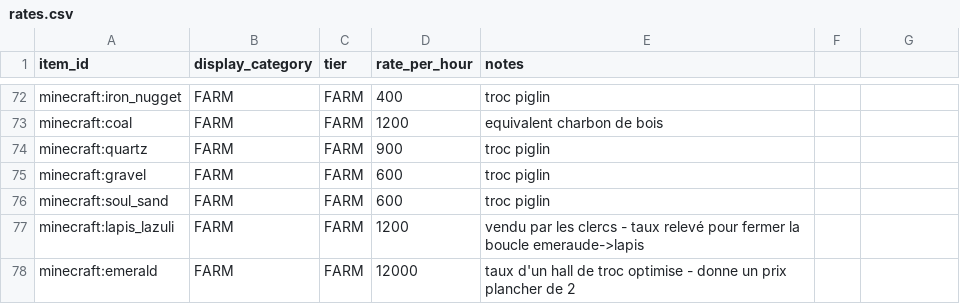
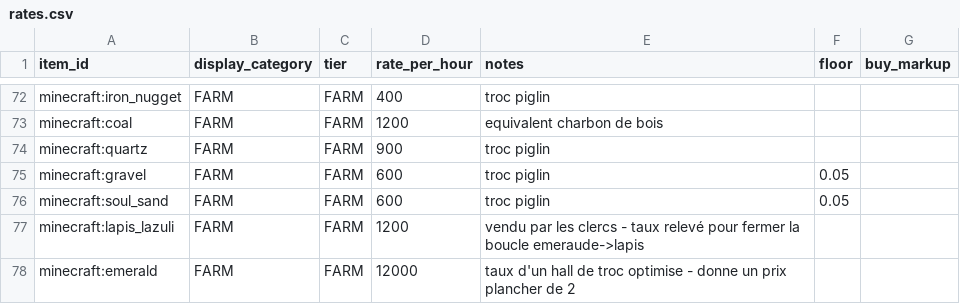
Before and after one commit to AtraxTerra/DoHy-mod-, a CSV file: data/rates.csv, drawn as a sheet; only a part is shown, gaps mark what is left out; the diff covers the shown part only.

```diff
--- a/data/rates.csv
+++ b/data/rates.csv
@@ -1 +1 @@
-item_id,display_category,tier,rate_per_hour,notes
+item_id,display_category,tier,rate_per_hour,notes,floor,buy_markup
@@ -75,2 +75,2 @@ minecraft:quartz,FARM,FARM,900,troc piglin
-minecraft:gravel,FARM,FARM,600,troc piglin
-minecraft:soul_sand,FARM,FARM,600,troc piglin
+minecraft:gravel,FARM,FARM,600,troc piglin,0.05,
+minecraft:soul_sand,FARM,FARM,600,troc piglin,0.05,
```
Also changed, not shown: 24 added rows and 19 edited cells elsewhere in this file, data/prices.csv, 21 other files.
